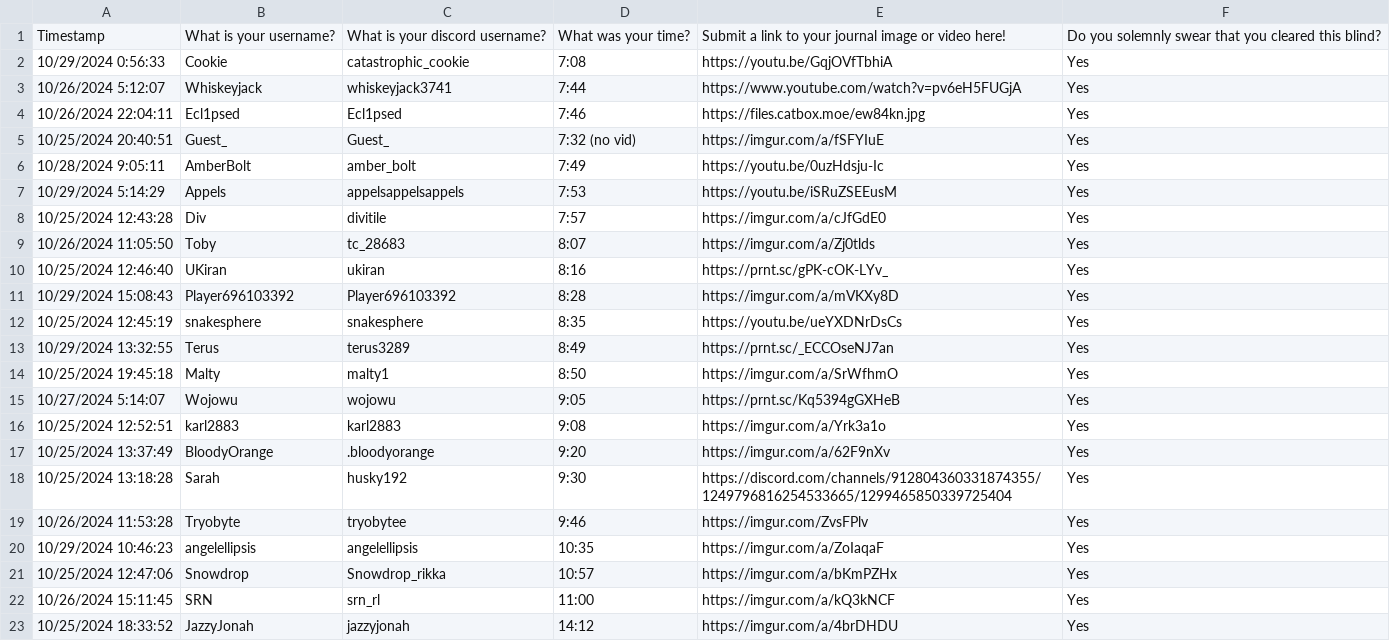
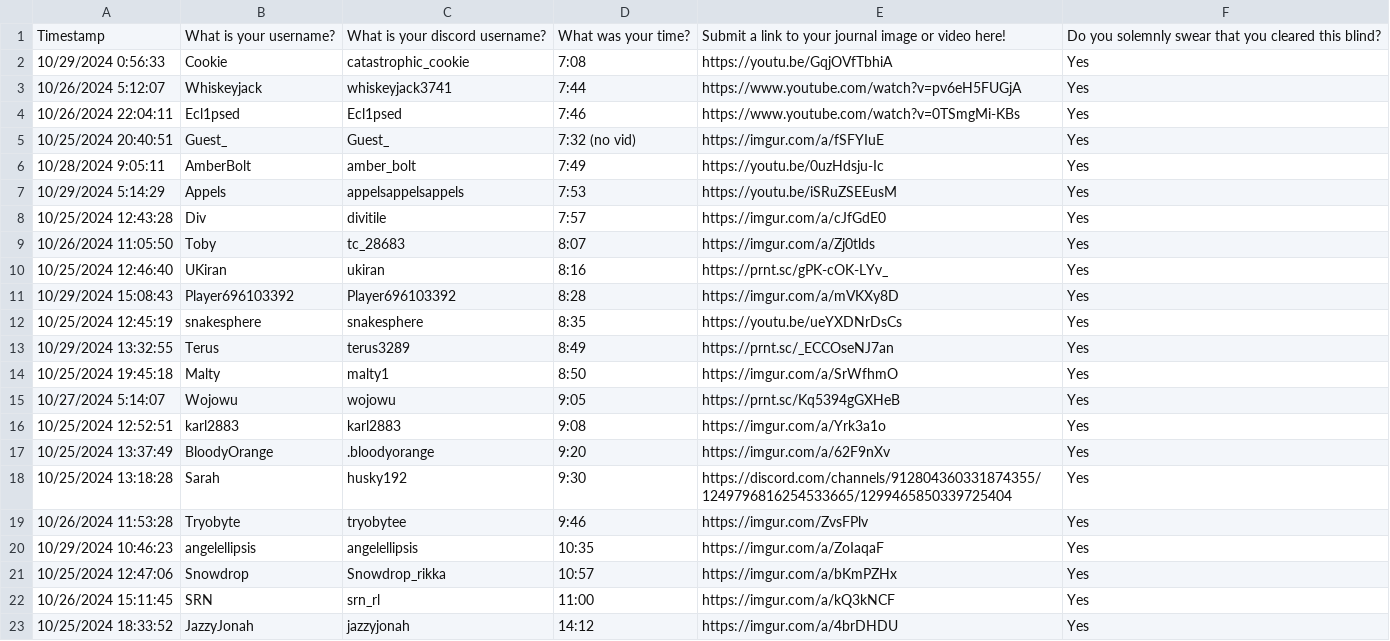
Before and after one commit to AuroraKy/celeste-sightread-competition, a CSV file: Assets/Maps/map33/map33.csv, drawn as a sheet.

```diff
--- a/Assets/Maps/map33/map33.csv
+++ b/Assets/Maps/map33/map33.csv
@@ -3,3 +3,3 @@ Timestamp,What is your username?,What is your discord username?,What was your ti
 10/26/2024 5:12:07,Whiskeyjack,whiskeyjack3741,7:44,https://www.youtube.com/watch?v=pv6eH5FUGjA,Yes
-10/26/2024 22:04:11,Ecl1psed,Ecl1psed,7:46,https://files.catbox.moe/ew84kn.jpg,Yes
+10/26/2024 22:04:11,Ecl1psed,Ecl1psed,7:46,https://www.youtube.com/watch?v=0TSmgMi-KBs,Yes
 10/25/2024 20:40:51,Guest_,Guest_,7:32 (no vid),https://imgur.com/a/fSFYIuE,Yes
```
Also changed, not shown: 1 other file.
